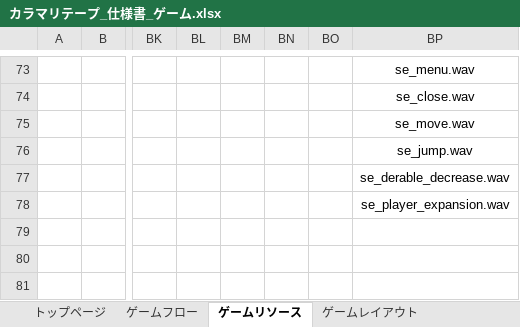
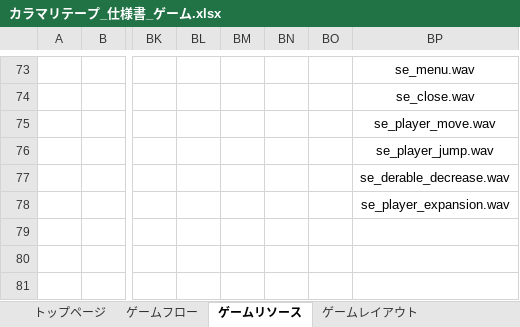
Before and after one commit to ktgitfrog333/Japan_Game_Award_2021, an Excel workbook: 仕様書/カラマリテープ_仕様書_ゲーム.xlsx, sheet ゲームリソース, drawn as a sheet; only a part is shown, gaps mark what is left out; values as stored, in another font and other column widths than the file's, no borders; the diff names each change by its address in the sheet, - before the commit and + after, or states it on an @@ line.

```diff
--- a/仕様書/カラマリテープ_仕様書_ゲーム.xlsx (sheet ゲームリソース)
+++ b/仕様書/カラマリテープ_仕様書_ゲーム.xlsx (sheet ゲームリソース)
-BP75: se_move.wav
+BP75: se_player_move.wav
-BP76: se_jump.wav
+BP76: se_player_jump.wav
```
Also changed, not shown: charts or pictures, 仕様書/カラマリテープ_仕様書_プレイヤー.xlsx.
